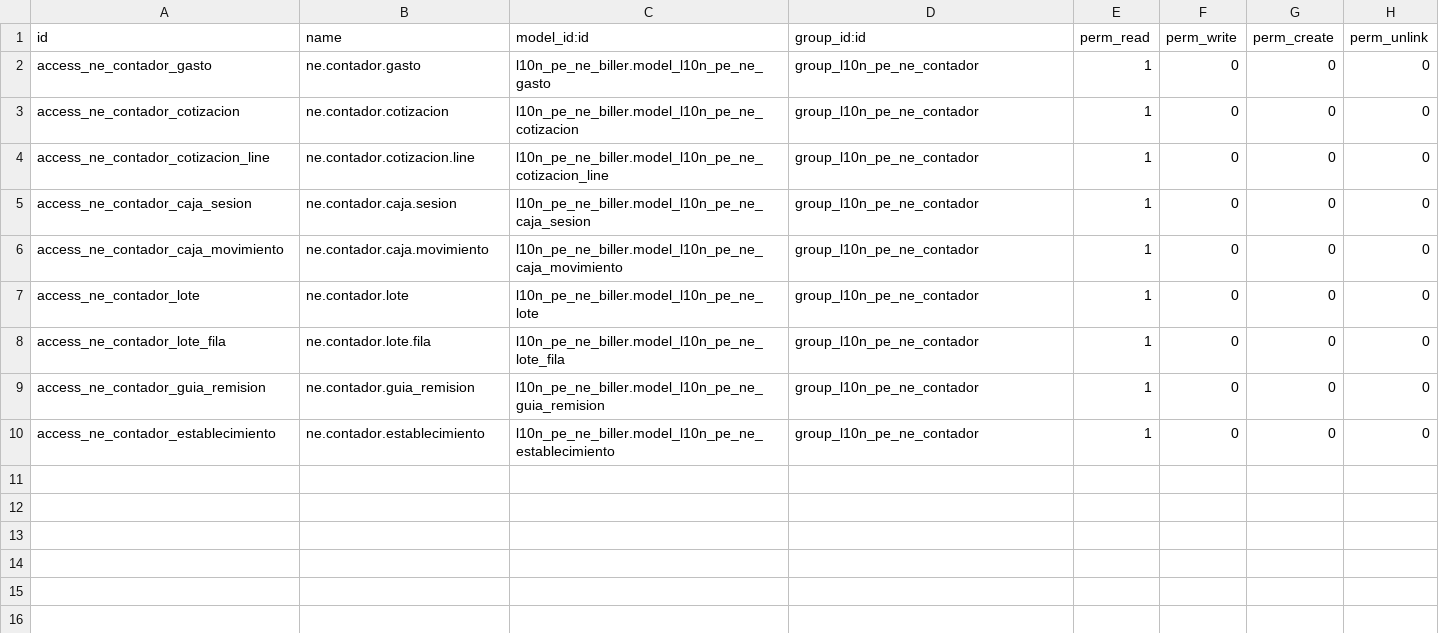
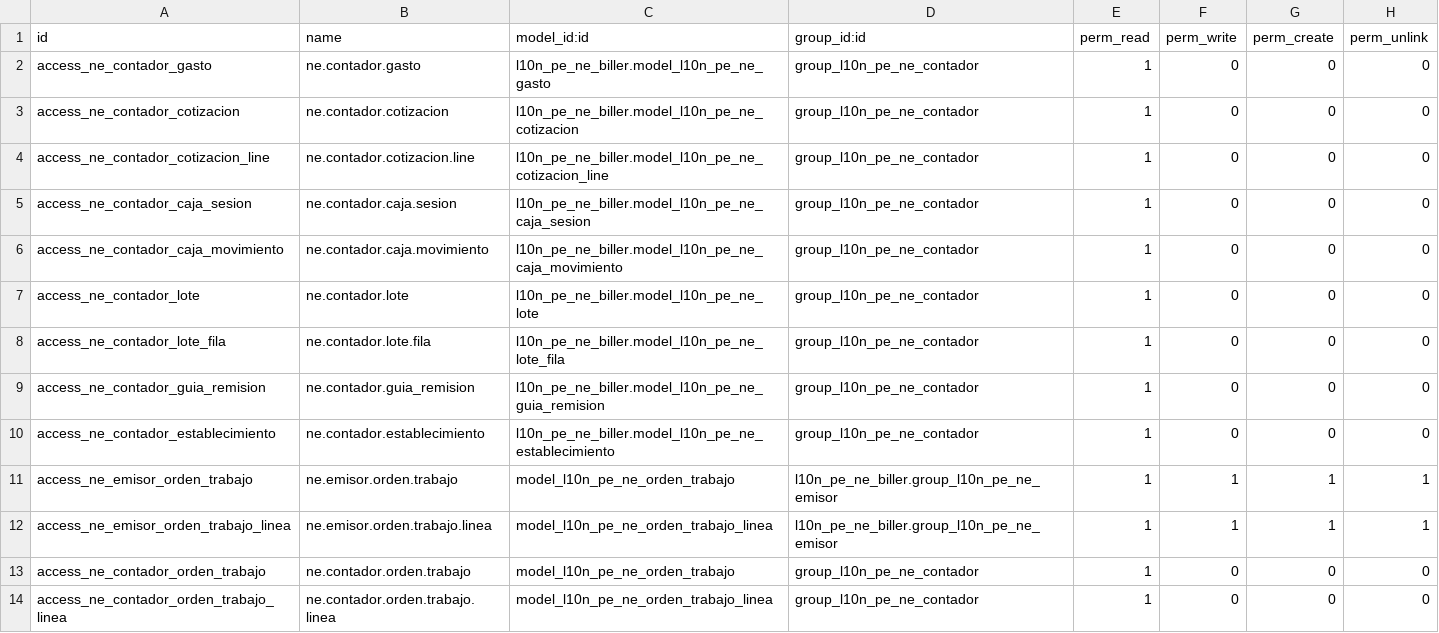
Before and after one commit to WellDoneSolutions-wds/odoo-facturacion-addons, a CSV file: addons/l10n_pe_ne_roles/security/ir.model.access.csv, drawn as a sheet; the diff names each change by its address in the sheet, - before the commit and + after, or states it on an @@ line.

```diff
--- a/addons/l10n_pe_ne_roles/security/ir.model.access.csv
+++ b/addons/l10n_pe_ne_roles/security/ir.model.access.csv
+row 11: access_ne_emisor_orden_trabajo | ne.emisor.orden.trabajo | model_l10n_pe_ne_orden_trabajo | l10n_pe_ne_biller.group_l10n_pe_ne_emisor | 1 | 1 | 1 | 1
+row 12: access_ne_emisor_orden_trabajo_linea | ne.emisor.orden.trabajo.linea | model_l10n_pe_ne_orden_trabajo_linea | l10n_pe_ne_biller.group_l10n_pe_ne_emisor | 1 | 1 | 1 | 1
+row 13: access_ne_contador_orden_trabajo | ne.contador.orden.trabajo | model_l10n_pe_ne_orden_trabajo | group_l10n_pe_ne_contador | 1 | 0 | 0 | 0
+row 14: access_ne_contador_orden_trabajo_linea | ne.contador.orden.trabajo.linea | model_l10n_pe_ne_orden_trabajo_linea | group_l10n_pe_ne_contador | 1 | 0 | 0 | 0
```
Also changed, not shown: 9 other files.
